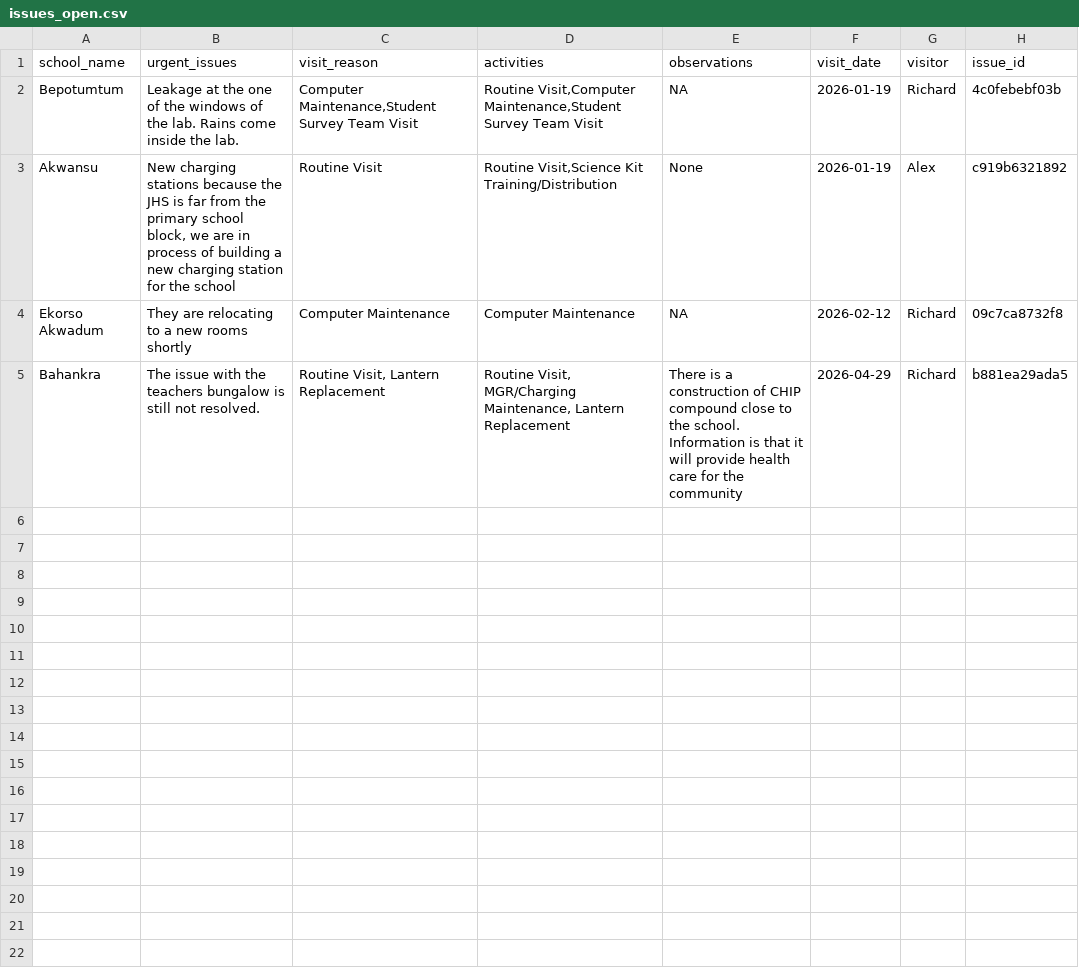
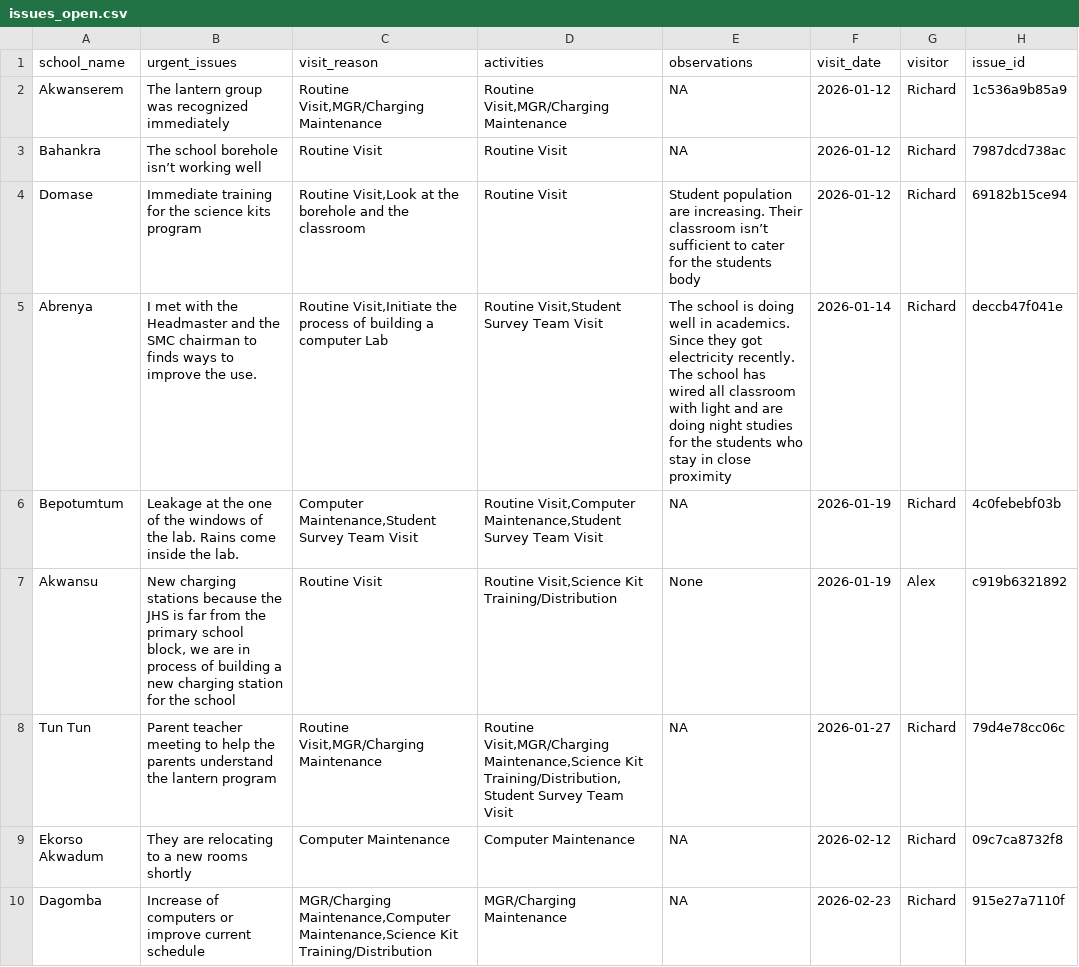
Before and after one commit to EmpowerPlaygrounds/epi-dashboard, a CSV file: data/clean/issues_open.csv, drawn as a sheet; removed rows and columns are numbered as before the commit, all else as after; the diff names each change by its address in the sheet, - before the commit and + after, or states it on an @@ line.

```diff
--- a/data/clean/issues_open.csv
+++ b/data/clean/issues_open.csv
+row 2: Akwanserem | The lantern group was recognized immediately | Routine Visit,MGR/Charging Maintenance | Routine Visit,MGR/Charging Maintenance | NA | 2026-01-12 | Richard | 1c536a9b85a9
+row 3: Bahankra | The school borehole isn’t working well | Routine Visit | Routine Visit | NA | 2026-01-12 | Richard | 7987dcd738ac
+row 4: Domase | Immediate training for the science kits program | Routine Visit,Look at the borehole and the classroom | Routine Visit | Student population are increasing. Their classroom isn’t sufficient to cater for the students body | 2026-01-12 | Richard | 69182b15ce94
+row 5: Abrenya | I met with the Headmaster and the SMC chairman to finds ways to improve the use. | Routine Visit,Initiate the process of building a computer Lab | Routine Visit,Student Survey Team Visit | The school is doing well in academics. Since they got electricity recently. The school has wired all classroom with light and are doing night studies for the students who stay in close proximity | 2026-01-14 | Richard | deccb47f041e
+row 8: Tun Tun | Parent teacher meeting to help the parents understand the lantern program | Routine Visit,MGR/Charging Maintenance | Routine Visit,MGR/Charging Maintenance,Science Kit Training/Distribution,Student Survey Team Visit | NA | 2026-01-27 | Richard | 79d4e78cc06c
-row 5: Bahankra | The issue with the teachers bungalow is still not resolved. | Routine Visit, Lantern Replacement | Routine Visit, MGR/Charging Maintenance, Lantern Replacement | There is a construction of CHIP compound close to the school. Information is that it will provide health care for the community | 2026-04-29 | Richard | b881ea29ada5
+row 10: Dagomba | Increase of computers or improve current schedule | MGR/Charging Maintenance,Computer Maintenance,Science Kit Training/Distribution | MGR/Charging Maintenance | NA | 2026-02-23 | Richard | 915e27a7110f
```
Also changed, not shown: 2 other files.
